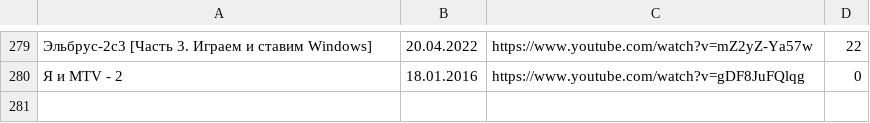
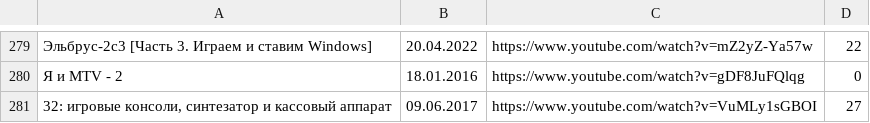
Before and after one commit to elquatro/bocha-nevertheless, a CSV file: data.csv, drawn as a sheet; only a part is shown, gaps mark what is left out.

Commit message:
Update data.csv

```diff
--- a/data.csv
+++ b/data.csv
@@ -280 +280,2 @@
 "Я и MTV - 2",18.01.2016,https://www.youtube.com/watch?v=gDF8JuFQlqg,0
+"32: игровые консоли, синтезатор и кассовый аппарат",09.06.2017,https://www.youtube.com/watch?v=VuMLy1sGBOI,27
```
